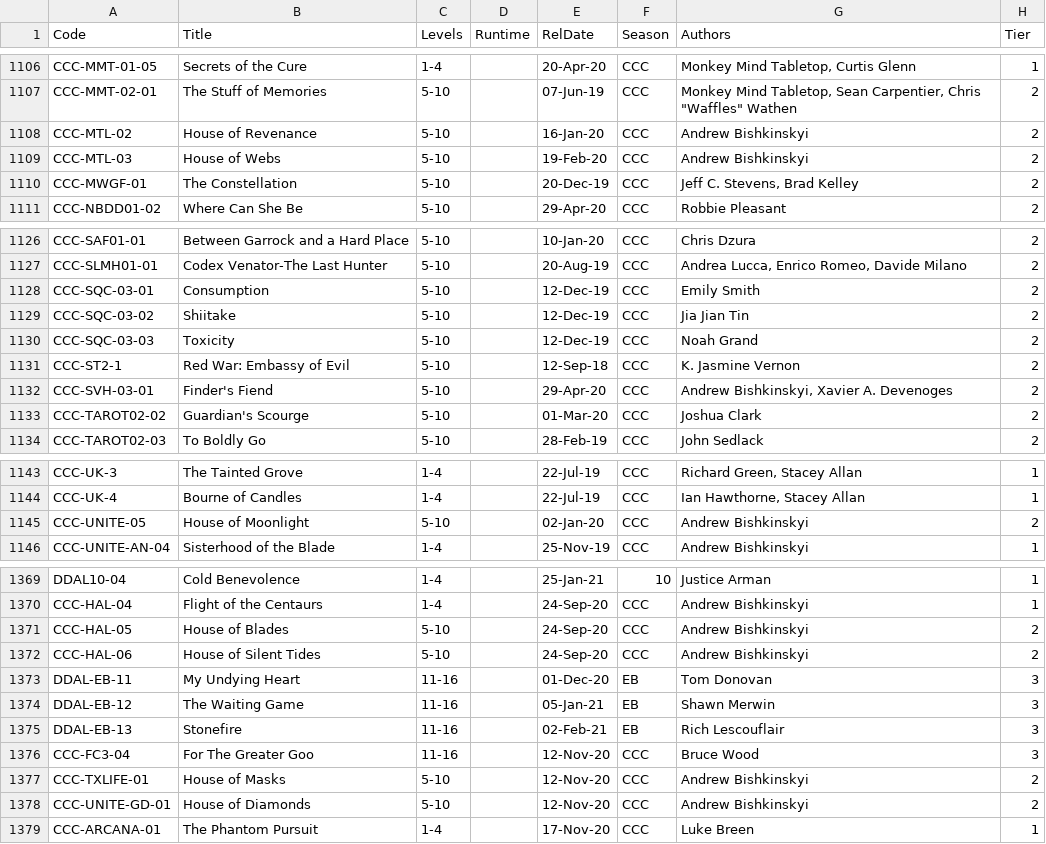
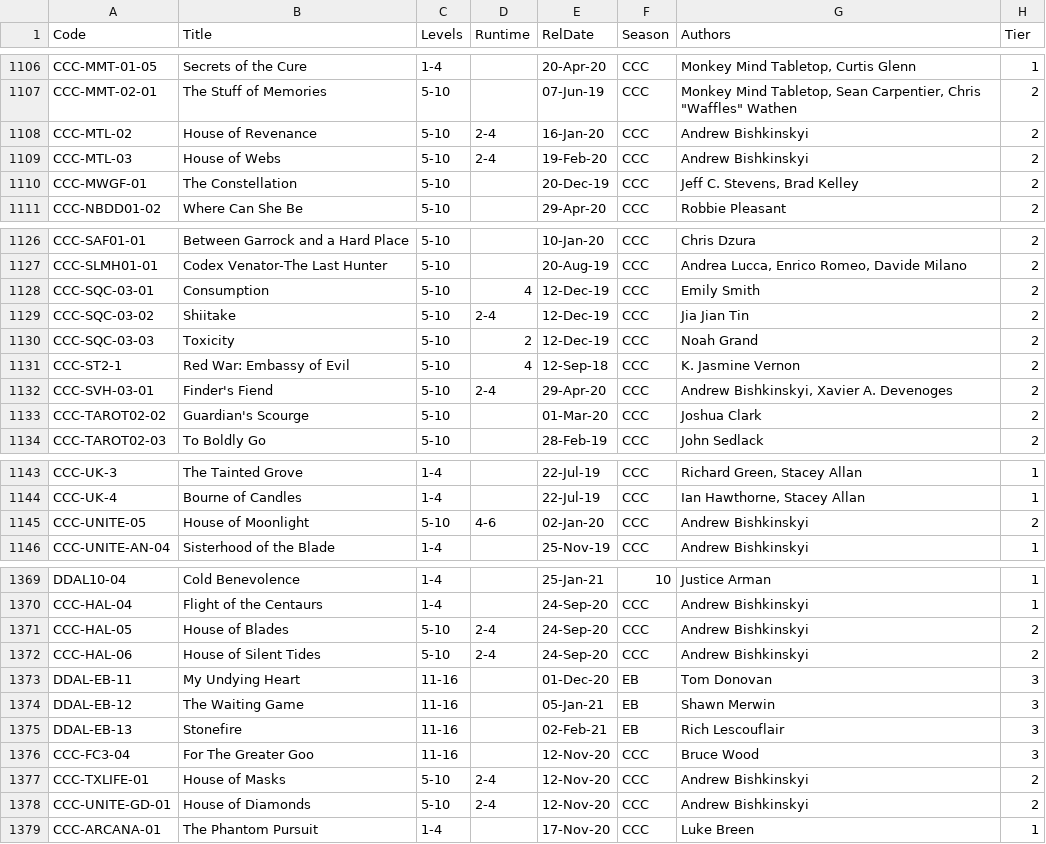
Before and after one commit to hoshisabi/hoshisabi.github.io, a CSV file: _data/adventures.csv, drawn as a sheet; only a part is shown, gaps mark what is left out; the diff covers the shown part only; the diff names each change by its address in the sheet, - before the commit and + after, or states it on an @@ line.

Commit message:
add record of service rewards I've assigned (going through my old characters to get list of what went where still)

```diff
--- a/_data/adventures.csv
+++ b/_data/adventures.csv
-D1108:D1109 (Runtime): (empty)
+D1108:D1109 (Runtime): 2-4
-D1128 (Runtime): (empty)
+D1128 (Runtime): 4
-D1129 (Runtime): (empty)
+D1129 (Runtime): 2-4
-D1130 (Runtime): (empty)
+D1130 (Runtime): 2
-D1131 (Runtime): (empty)
+D1131 (Runtime): 4
-D1132 (Runtime): (empty)
+D1132 (Runtime): 2-4
-D1145 (Runtime): (empty)
+D1145 (Runtime): 4-6
-D1371:D1372 (Runtime): (empty)
+D1371:D1372 (Runtime): 2-4
-D1377:D1378 (Runtime): (empty)
+D1377:D1378 (Runtime): 2-4
```
Also changed, not shown: 1 edited cell elsewhere in this file, 3 other files.
